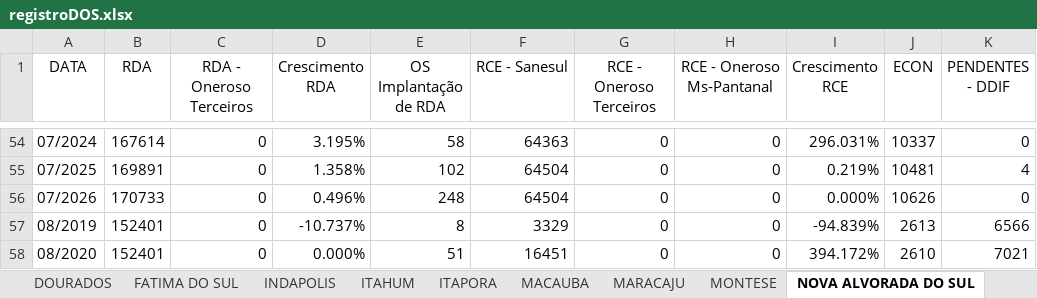
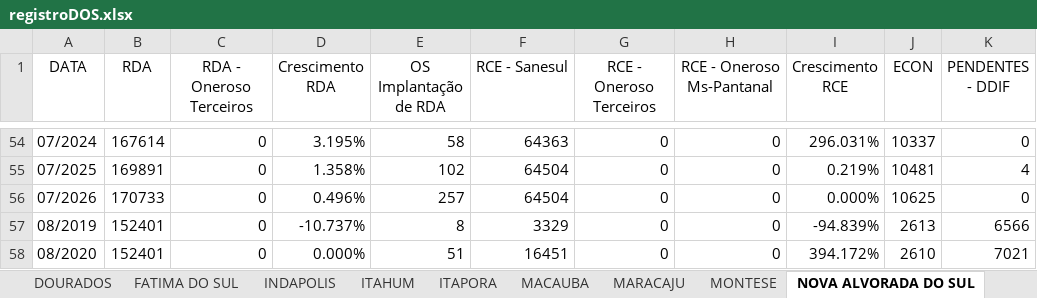
Before and after one commit to OtavioDayrots/Registro_Regional_MS, an Excel workbook: regionais/registroDOS.xlsx, sheet NOVA ALVORADA DO SUL, drawn as a sheet; only a part is shown, gaps mark what is left out; values as stored, in another font and other column widths than the file's, no borders; the diff names each change by its address in the sheet, - before the commit and + after, or states it on an @@ line.

```diff
--- a/regionais/registroDOS.xlsx (sheet NOVA ALVORADA DO SUL)
+++ b/regionais/registroDOS.xlsx (sheet NOVA ALVORADA DO SUL)
-E56 (OS Implantação de RDA): 248
+E56 (OS Implantação de RDA): 257
-J56 (ECON): 10626
+J56 (ECON): 10625
```
Also changed, not shown: sheet RIO BRILHANTE, sheet FATIMA DO SUL, sheet MARACAJU, sheet DOURADOS, sheet SANTA TEREZINHA, sheet PANA, 22 more sheets, estado/registroRegional.xlsx, regionais/registroAUA.xlsx, 8 other files.
